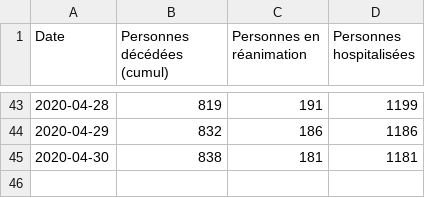
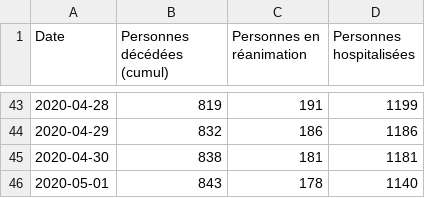
Before and after one commit to mattifaye/covid19bfc, a CSV file: bfc.csv, drawn as a sheet; only a part is shown, gaps mark what is left out.

```diff
--- a/bfc.csv
+++ b/bfc.csv
@@ -45 +45,2 @@ Date,Personnes décédées (cumul),Personnes en réanimation,Personnes hospitali
 2020-04-30,838,181,1181
+2020-05-01,843,178,1140
```
Also changed, not shown: 21.csv, 25.csv, 9 other files.
